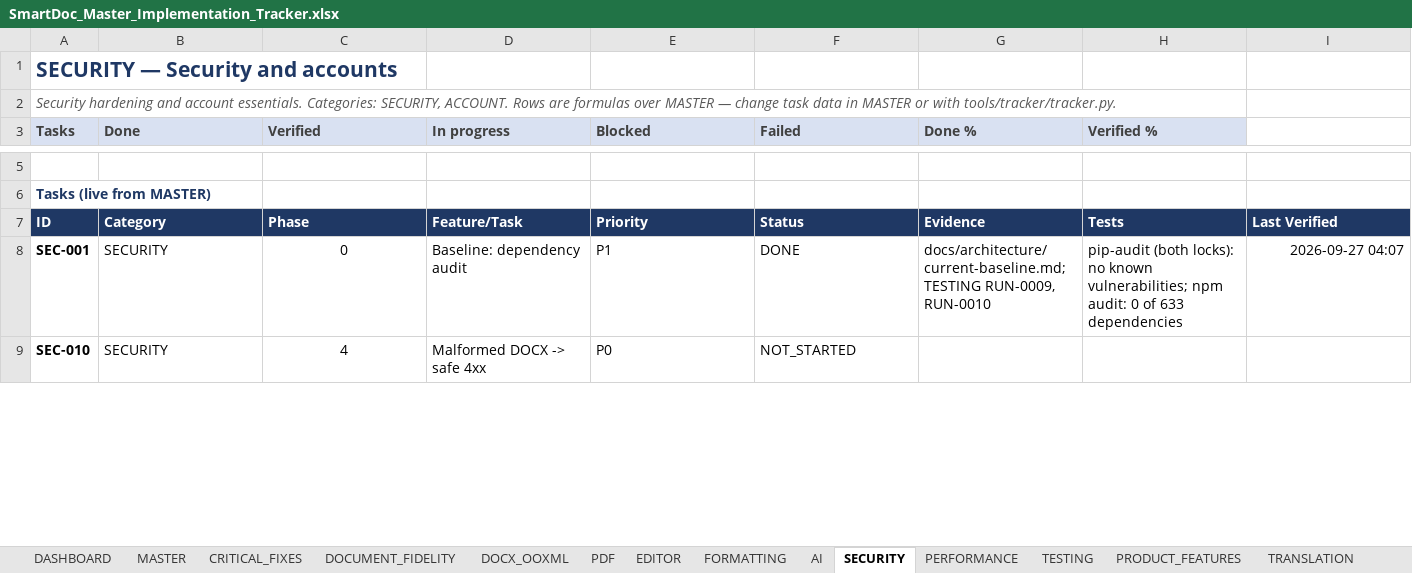
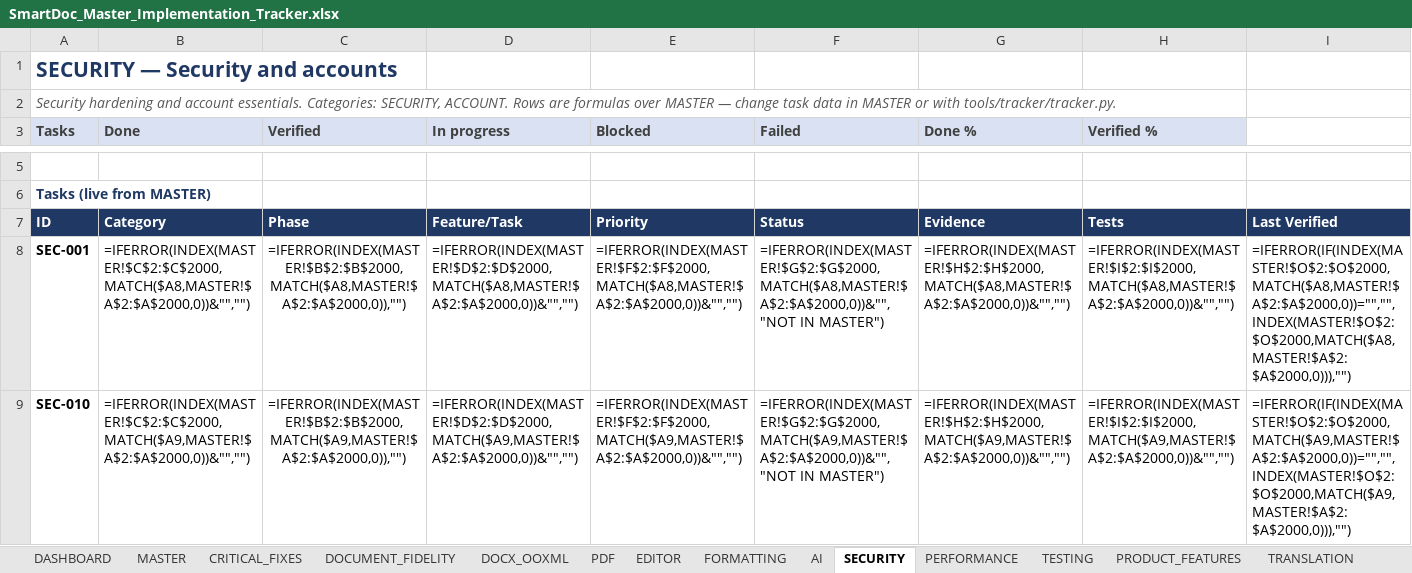
Before and after one commit to Drajeto07/claude, an Excel workbook: SmartDoc_Master_Implementation_Tracker.xlsx, sheet SECURITY, drawn as a sheet; only a part is shown, gaps mark what is left out; values as stored, in another font and other column widths than the file's, no borders; formulas without a stored value are shown as written; conditional formats not drawn; the diff covers the shown part only; the diff names each change by its address in the sheet, - before the commit and + after, or states it on an @@ line.

```diff
--- a/SmartDoc_Master_Implementation_Tracker.xlsx (sheet SECURITY)
+++ b/SmartDoc_Master_Implementation_Tracker.xlsx (sheet SECURITY)
-B8 (Done): SECURITY
+B8 (Done): =IFERROR(INDEX(MASTER!$C$2:$C$2000,MATCH($A8,MASTER!$A$2:$A$2000,0))&"","")
-C8 (Verified): 0
+C8 (Verified): =IFERROR(INDEX(MASTER!$B$2:$B$2000,MATCH($A8,MASTER!$A$2:$A$2000,0)),"")
-D8 (In progress): Baseline: dependency audit
+D8 (In progress): =IFERROR(INDEX(MASTER!$D$2:$D$2000,MATCH($A8,MASTER!$A$2:$A$2000,0))&"","")
-E8 (Blocked): P1
+E8 (Blocked): =IFERROR(INDEX(MASTER!$F$2:$F$2000,MATCH($A8,MASTER!$A$2:$A$2000,0))&"","")
-F8 (Failed): DONE
+F8 (Failed): =IFERROR(INDEX(MASTER!$G$2:$G$2000,MATCH($A8,MASTER!$A$2:$A$2000,0))&"","NOT IN MASTER")
-G8 (Done %): docs/architecture/current-baseline.md; TESTING RUN-0009, RUN-0010
+G8 (Done %): =IFERROR(INDEX(MASTER!$H$2:$H$2000,MATCH($A8,MASTER!$A$2:$A$2000,0))&"","")
-H8 (Verified %): pip-audit (both locks): no known vulnerabilities; npm audit: 0 of 633 dependencies
+H8 (Verified %): =IFERROR(INDEX(MASTER!$I$2:$I$2000,MATCH($A8,MASTER!$A$2:$A$2000,0))&"","")
-I8: 2026-09-27 04:07
+I8: =IFERROR(IF(INDEX(MASTER!$O$2:$O$2000,MATCH($A8,MASTER!$A$2:$A$2000,0))="","",INDEX(MASTER!$O$2:$O$2000,MATCH($A8,MASTER!$A$2:$A$2000,0))),"")
-B9 (Done): SECURITY
+B9 (Done): =IFERROR(INDEX(MASTER!$C$2:$C$2000,MATCH($A9,MASTER!$A$2:$A$2000,0))&"","")
-C9 (Verified): 4
+C9 (Verified): =IFERROR(INDEX(MASTER!$B$2:$B$2000,MATCH($A9,MASTER!$A$2:$A$2000,0)),"")
-D9 (In progress): Malformed DOCX -> safe 4xx
+D9 (In progress): =IFERROR(INDEX(MASTER!$D$2:$D$2000,MATCH($A9,MASTER!$A$2:$A$2000,0))&"","")
-E9 (Blocked): P0
+E9 (Blocked): =IFERROR(INDEX(MASTER!$F$2:$F$2000,MATCH($A9,MASTER!$A$2:$A$2000,0))&"","")
-F9 (Failed): NOT_STARTED
+F9 (Failed): =IFERROR(INDEX(MASTER!$G$2:$G$2000,MATCH($A9,MASTER!$A$2:$A$2000,0))&"","NOT IN MASTER")
-G9 (Done %): (empty)
+G9 (Done %): =IFERROR(INDEX(MASTER!$H$2:$H$2000,MATCH($A9,MASTER!$A$2:$A$2000,0))&"","")
-H9 (Verified %): (empty)
+H9 (Verified %): =IFERROR(INDEX(MASTER!$I$2:$I$2000,MATCH($A9,MASTER!$A$2:$A$2000,0))&"","")
-I9: (empty)
+I9: =IFERROR(IF(INDEX(MASTER!$O$2:$O$2000,MATCH($A9,MASTER!$A$2:$A$2000,0))="","",INDEX(MASTER!$O$2:$O$2000,MATCH($A9,MASTER!$A$2:$A$2000,0))),"")
```
Also changed, not shown: 1 added row, 1 removed row and 215 edited cells elsewhere in this sheet, sheet CRITICAL_FIXES, sheet DASHBOARD, sheet DOCX_OOXML, sheet TRANSLATION, sheet DOCUMENT_FIDELITY, sheet PRODUCT_FEATURES, 13 more sheets, 8 other files.
